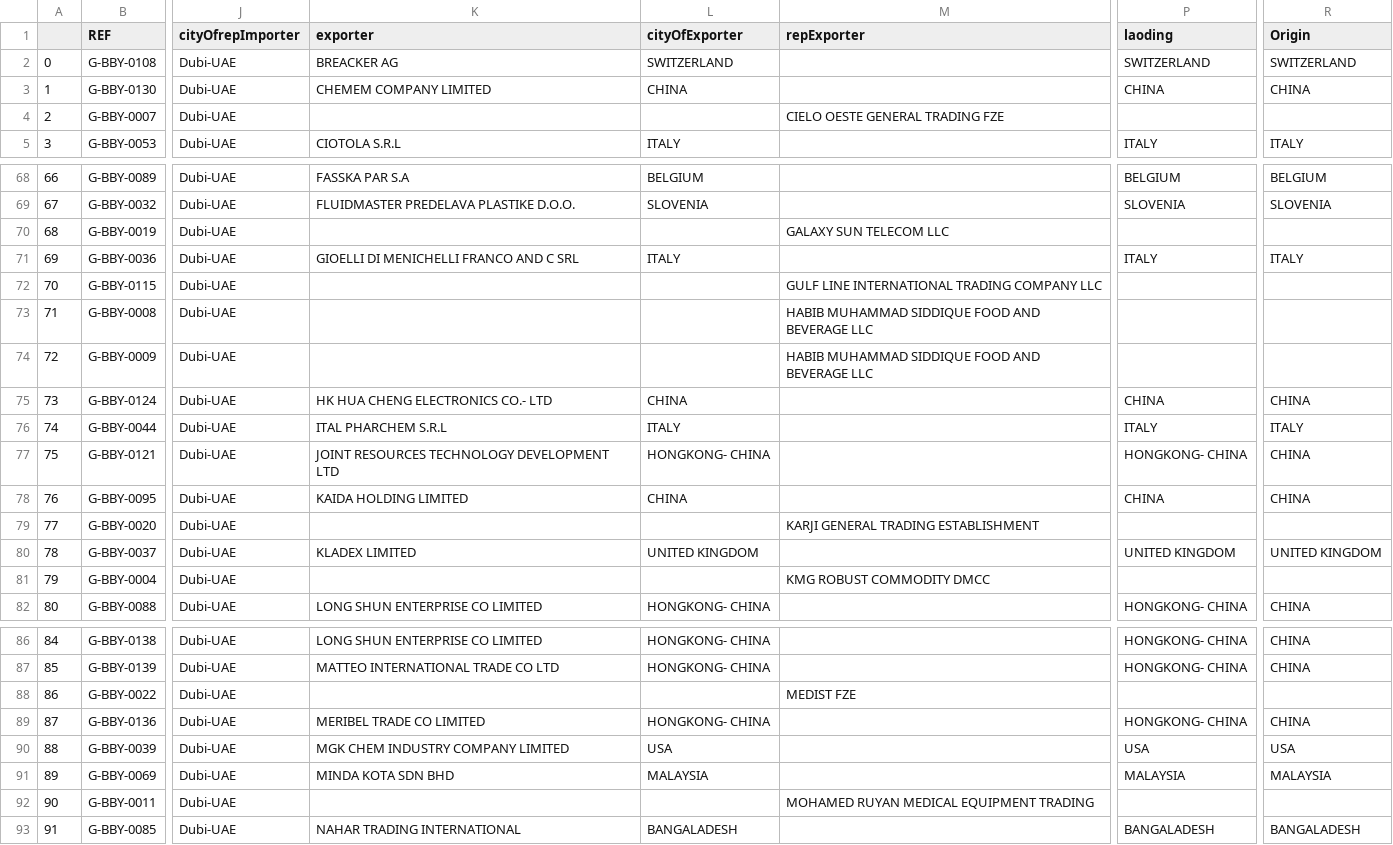
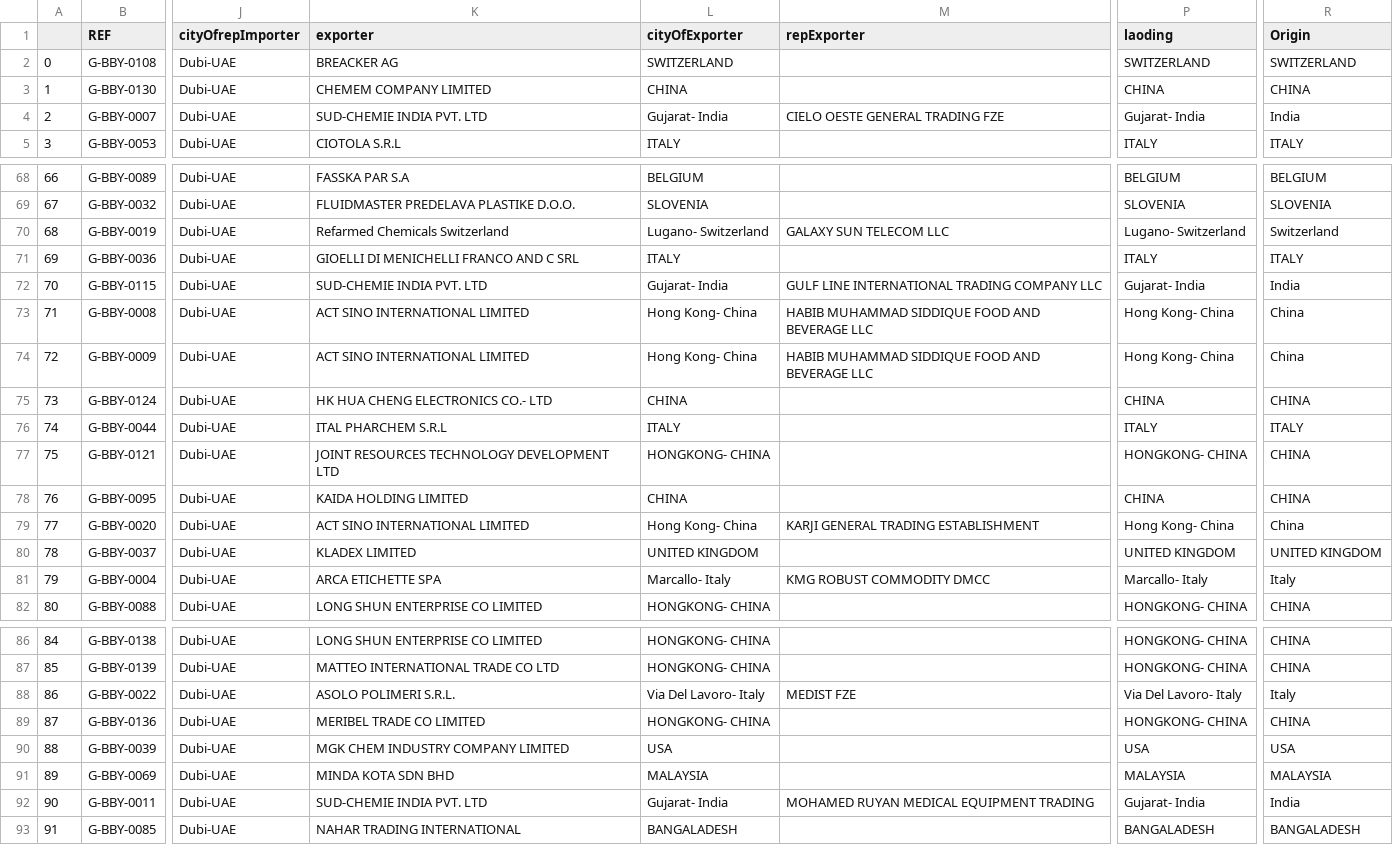
Before and after one commit to aminkhod/Abacas-transaction, a CSV file: buf.csv, drawn as a sheet; only a part is shown, gaps mark what is left out; the diff covers the shown part only; the diff names each change by its address in the sheet, - before the commit and + after, or states it on an @@ line.

```diff
--- a/buf.csv
+++ b/buf.csv
-K4 (exporter): (empty)
+K4 (exporter): SUD-CHEMIE INDIA PVT. LTD
-L4 (cityOfExporter): (empty)
+L4 (cityOfExporter): Gujarat- India
-P4 (laoding): (empty)
+P4 (laoding): Gujarat- India
-R4 (Origin): (empty)
+R4 (Origin): India
-K70 (exporter): (empty)
+K70 (exporter): Refarmed Chemicals Switzerland
-L70 (cityOfExporter): (empty)
+L70 (cityOfExporter): Lugano- Switzerland
-P70 (laoding): (empty)
+P70 (laoding): Lugano- Switzerland
-R70 (Origin): (empty)
+R70 (Origin): Switzerland
-K72 (exporter): (empty)
+K72 (exporter): SUD-CHEMIE INDIA PVT. LTD
-L72 (cityOfExporter): (empty)
+L72 (cityOfExporter): Gujarat- India
-P72 (laoding): (empty)
+P72 (laoding): Gujarat- India
-R72 (Origin): (empty)
+R72 (Origin): India
-K73:K74 (exporter): (empty)
+K73:K74 (exporter): ACT SINO INTERNATIONAL LIMITED
-L73:L74 (cityOfExporter): (empty)
+L73:L74 (cityOfExporter): Hong Kong- China
-P73:P74 (laoding): (empty)
+P73:P74 (laoding): Hong Kong- China
-R73:R74 (Origin): (empty)
+R73:R74 (Origin): China
-K79 (exporter): (empty)
+K79 (exporter): ACT SINO INTERNATIONAL LIMITED
-L79 (cityOfExporter): (empty)
+L79 (cityOfExporter): Hong Kong- China
-P79 (laoding): (empty)
+P79 (laoding): Hong Kong- China
-R79 (Origin): (empty)
+R79 (Origin): China
-K81 (exporter): (empty)
+K81 (exporter): ARCA ETICHETTE SPA
-L81 (cityOfExporter): (empty)
+L81 (cityOfExporter): Marcallo- Italy
-P81 (laoding): (empty)
+P81 (laoding): Marcallo- Italy
-R81 (Origin): (empty)
+R81 (Origin): Italy
-K88 (exporter): (empty)
+K88 (exporter): ASOLO POLIMERI S.R.L.
-L88 (cityOfExporter): (empty)
+L88 (cityOfExporter): Via Del Lavoro- Italy
-P88 (laoding): (empty)
+P88 (laoding): Via Del Lavoro- Italy
-R88 (Origin): (empty)
+R88 (Origin): Italy
-K92 (exporter): (empty)
+K92 (exporter): SUD-CHEMIE INDIA PVT. LTD
-L92 (cityOfExporter): (empty)
+L92 (cityOfExporter): Gujarat- India
-P92 (laoding): (empty)
+P92 (laoding): Gujarat- India
-R92 (Origin): (empty)
+R92 (Origin): India
```
Also changed, not shown: 60 edited cells elsewhere in this file, 2 other files.
